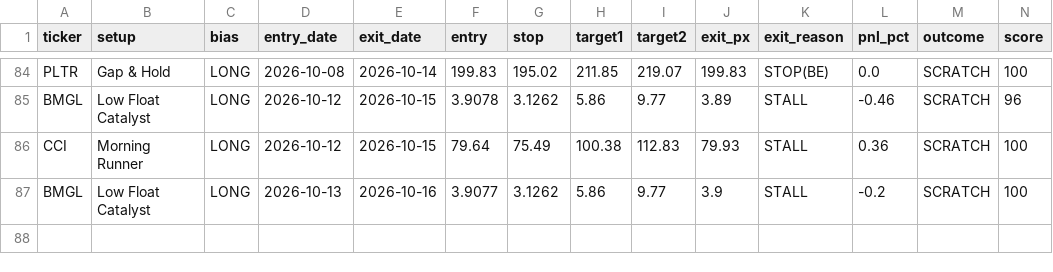
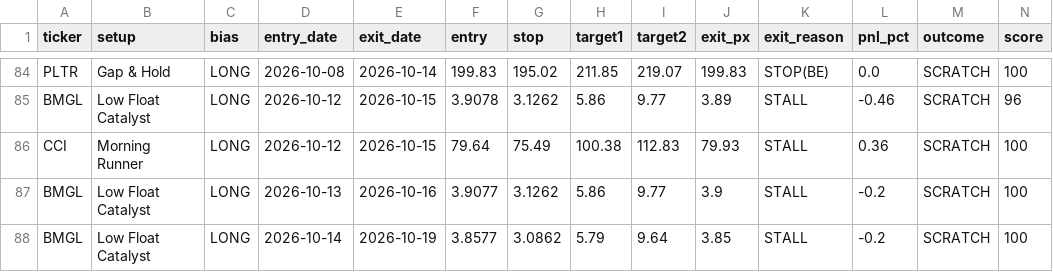
Before and after one commit to tsingh08/dman-algo-, a CSV file: dman_live_outcomes.csv, drawn as a sheet; only a part is shown, gaps mark what is left out; rows hold the shown columns only; the diff names each change by its address in the sheet, - before the commit and + after, or states it on an @@ line.

```diff
--- a/dman_live_outcomes.csv
+++ b/dman_live_outcomes.csv
+row 88: BMGL | Low Float Catalyst | LONG | 2026-10-14 | 2026-10-19 | 3.8577 | 3.0862 | 5.79 | 9.64 | 3.85 | STALL | -0.2 | SCRATCH | 100
```
Also changed, not shown: 3 other files.
